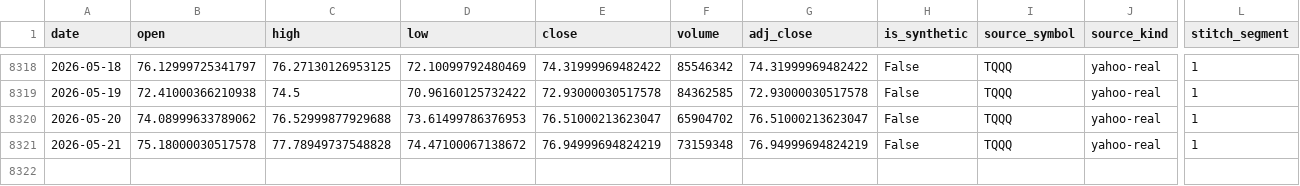
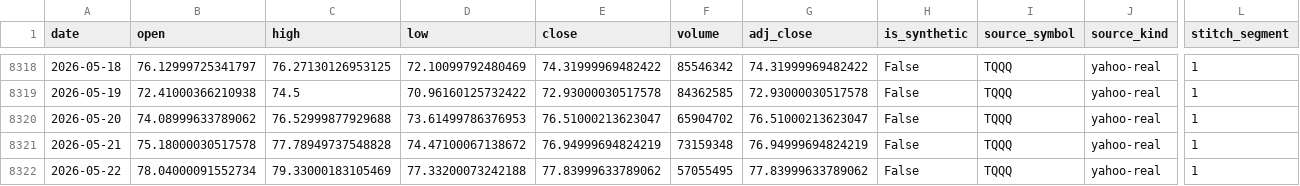
Before and after one commit to maxhammons/project-montauk, a CSV file: data/TQQQ.csv, drawn as a sheet; only a part is shown, gaps mark what is left out; rows hold the shown columns only; the diff names each change by its address in the sheet, - before the commit and + after, or states it on an @@ line.

```diff
--- a/data/TQQQ.csv
+++ b/data/TQQQ.csv
+row 8322: 2026-05-22 | 78.04000091552734 | 79.33000183105469 | 77.33200073242188 | 77.83999633789062 | 57055495 | 77.83999633789062 | False | TQQQ | yahoo-real | 1
```
Also changed, not shown: data/QQQ.csv, data/SGOV.csv, 55 other files.
